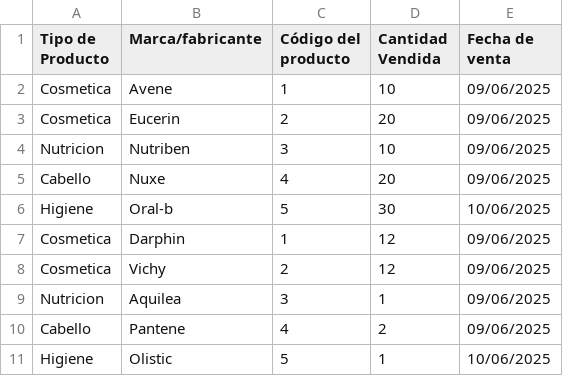
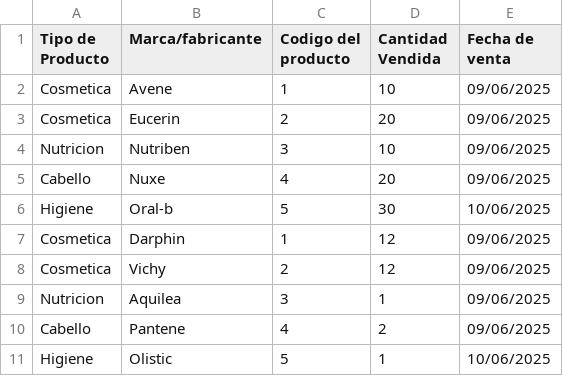
Before and after one commit to Software-Quality-Systems-Lab/CESGA-Publico, a CSV file: conector0_farmaciacentral/Parafarmacia/semana090625.csv, drawn as a sheet; the diff names each change by its address in the sheet, - before the commit and + after, or states it on an @@ line.

Commit message:
Update semana090625.csv

```diff
--- a/conector0_farmaciacentral/Parafarmacia/semana090625.csv
+++ b/conector0_farmaciacentral/Parafarmacia/semana090625.csv
-C1: Código del producto
+C1: Codigo del producto
```
